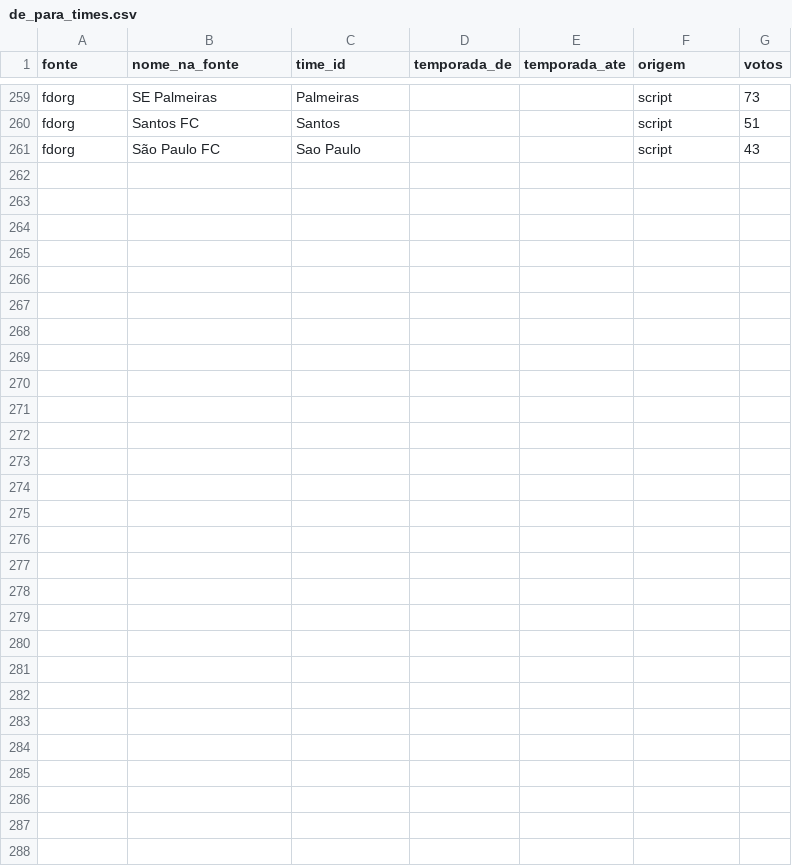
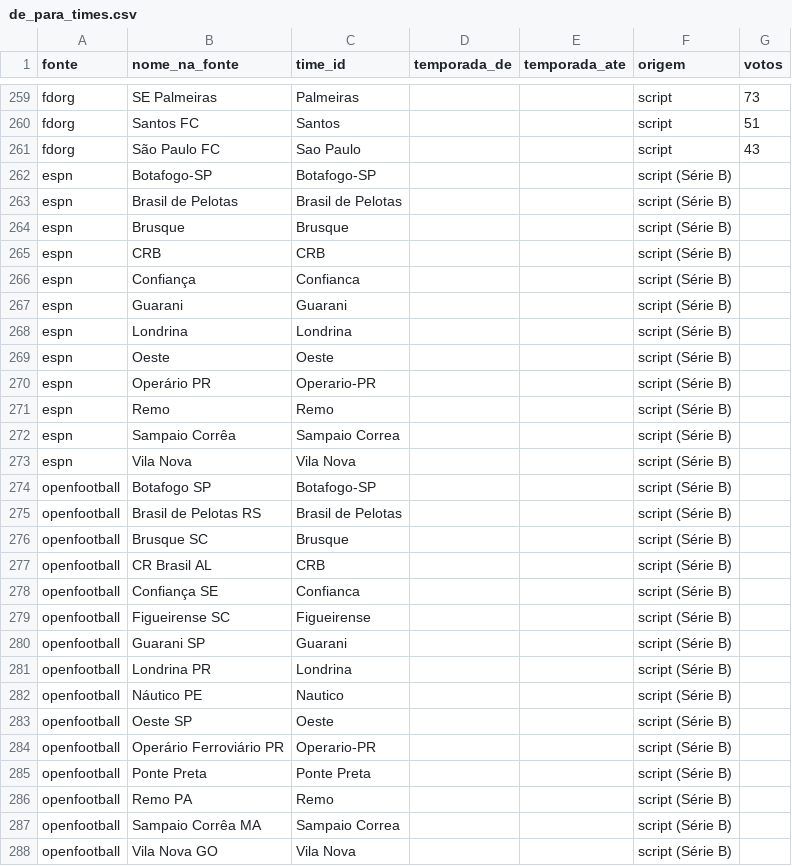
Before and after one commit to gustavohenriqq/brasileirao-previsao-auditada, a CSV file: dbt/seeds/de_para_times.csv, drawn as a sheet; only a part is shown, gaps mark what is left out; the diff names each change by its address in the sheet, - before the commit and + after, or states it on an @@ line.

```diff
--- a/dbt/seeds/de_para_times.csv
+++ b/dbt/seeds/de_para_times.csv
+row 262: espn | Botafogo-SP | Botafogo-SP |  |  | script (Série B)
+row 263: espn | Brasil de Pelotas | Brasil de Pelotas |  |  | script (Série B)
+row 264: espn | Brusque | Brusque |  |  | script (Série B)
+row 265: espn | CRB | CRB |  |  | script (Série B)
+row 266: espn | Confiança | Confianca |  |  | script (Série B)
+row 267: espn | Guarani | Guarani |  |  | script (Série B)
+row 268: espn | Londrina | Londrina |  |  | script (Série B)
+row 269: espn | Oeste | Oeste |  |  | script (Série B)
+row 270: espn | Operário PR | Operario-PR |  |  | script (Série B)
+row 271: espn | Remo | Remo |  |  | script (Série B)
+row 272: espn | Sampaio Corrêa | Sampaio Correa |  |  | script (Série B)
+row 273: espn | Vila Nova | Vila Nova |  |  | script (Série B)
+row 274: openfootball | Botafogo SP | Botafogo-SP |  |  | script (Série B)
+row 275: openfootball | Brasil de Pelotas RS | Brasil de Pelotas |  |  | script (Série B)
+row 276: openfootball | Brusque SC | Brusque |  |  | script (Série B)
+row 277: openfootball | CR Brasil AL | CRB |  |  | script (Série B)
+row 278: openfootball | Confiança SE | Confianca |  |  | script (Série B)
+row 279: openfootball | Figueirense SC | Figueirense |  |  | script (Série B)
+row 280: openfootball | Guarani SP | Guarani |  |  | script (Série B)
+row 281: openfootball | Londrina PR | Londrina |  |  | script (Série B)
+row 282: openfootball | Náutico PE | Nautico |  |  | script (Série B)
+row 283: openfootball | Oeste SP | Oeste |  |  | script (Série B)
+row 284: openfootball | Operário Ferroviário PR | Operario-PR |  |  | script (Série B)
+row 285: openfootball | Ponte Preta | Ponte Preta |  |  | script (Série B)
+row 286: openfootball | Remo PA | Remo |  |  | script (Série B)
+row 287: openfootball | Sampaio Corrêa MA | Sampaio Correa |  |  | script (Série B)
+row 288: openfootball | Vila Nova GO | Vila Nova |  |  | script (Série B)
```
Also changed, not shown: dashboards/powerbi/arte/escudos/fontes.csv, dbt/seeds/times.csv, 22 other files.
